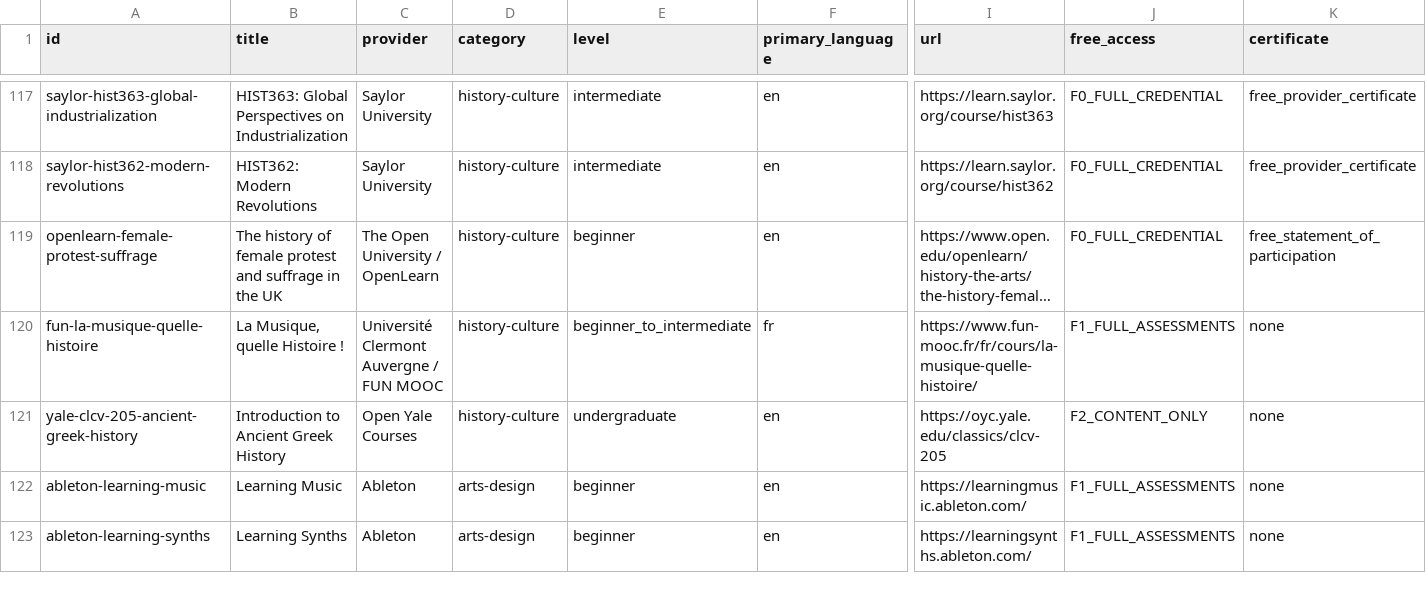
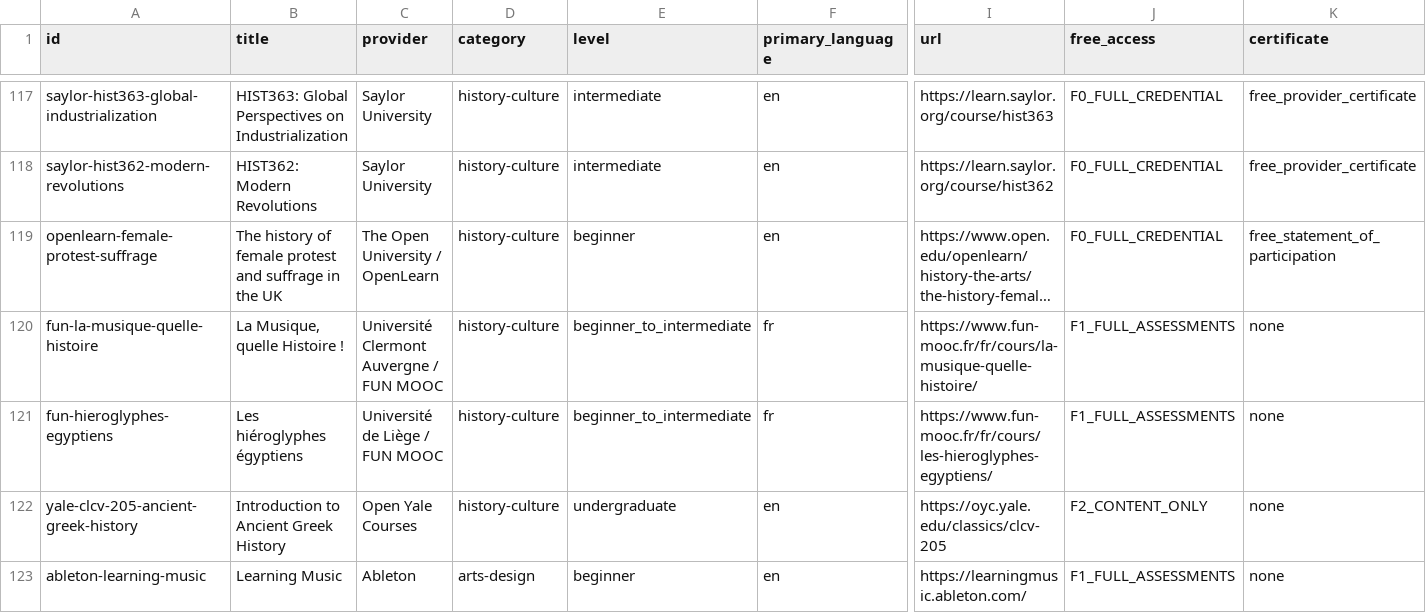
Before and after one commit to Blackspirits/open-learning-index, a CSV file: data/courses.csv, drawn as a sheet; only a part is shown, gaps mark what is left out; the shorter side is filled out with more unchanged rows; long unchanged cells end in …; rows hold the shown columns only; the diff names each change by its address in the sheet, - before the commit and + after, or states it on an @@ line.

Commit message:
maintenance: complete 2026 FUN hieroglyphs gate (#166)
* maintenance: advance 2026 FUN hieroglyphs session

* docs: record FUN hieroglyphs hold resolution

* maintenance: deep review FUN hieroglyphs

* docs: record FUN hieroglyphs deep review

* maintenance: decide FUN hieroglyphs admission

* docs: record FUN hieroglyphs Phase 4

* maintenance: supersede prior FUN hold screening

* fix: align FUN quality score with rubric

* docs: align FUN deep-review score

* docs: align FUN admission score

* maintenance: admit FUN hieroglyphs to canonical index

* maintenance: regenerate canonical course CSV

* i18n: localise admitted FUN hieroglyphs course

* i18n: localise admitted FUN hieroglyphs course

* i18n: localise admitted FUN hieroglyphs course

* i18n: localise FUN review and admission copy

* i18n: localise FUN review and admission copy

* i18n: localise FUN review and admission copy

* fix: match generated FUN course CSV score

```diff
--- a/data/courses.csv
+++ b/data/courses.csv
+row 121: fun-hieroglyphes-egyptiens | Les hiéroglyphes égyptiens | Université de Liège / FUN MOOC | history-culture | beginner_to_intermediate | fr | https://www.fun-mooc.fr/fr/cours/les-hieroglyphes-egyptiens/ | F1_FULL_ASSESSMENTS | none
```
Also changed, not shown: 11 other files.
